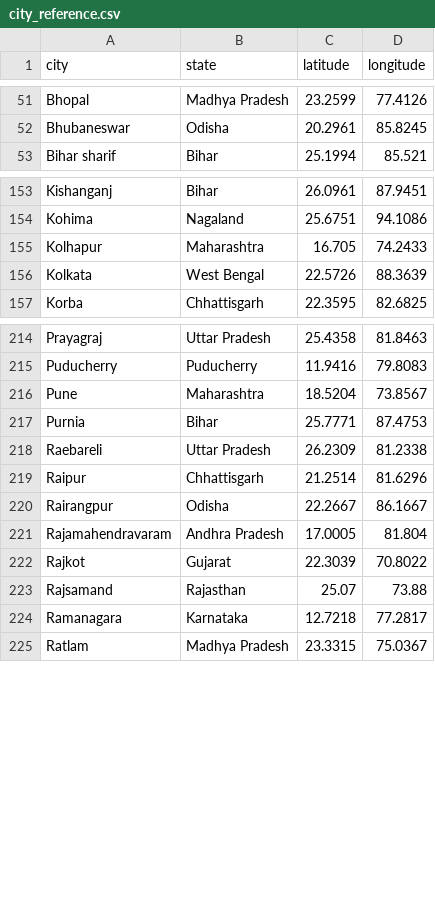
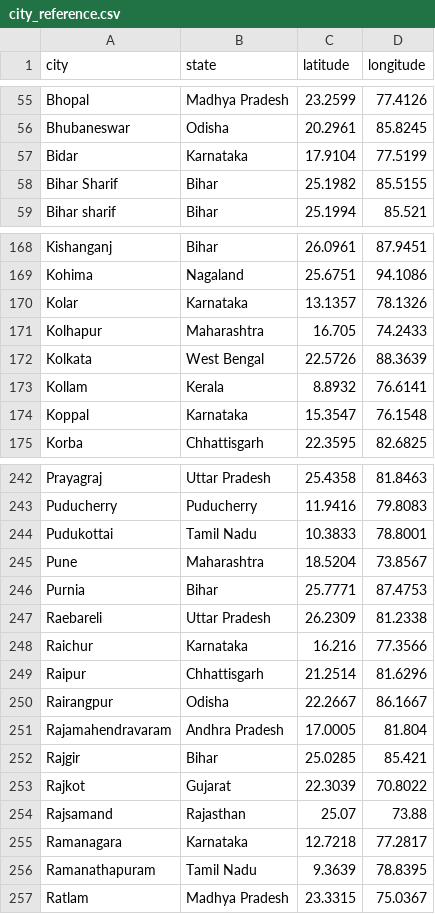
Before and after one commit to GreenDataLabIndia/infographics, a CSV file: aqi/city_reference.csv, drawn as a sheet; only a part is shown, gaps mark what is left out; the diff covers the shown part only; the diff names each change by its address in the sheet, - before the commit and + after, or states it on an @@ line.

```diff
--- a/aqi/city_reference.csv
+++ b/aqi/city_reference.csv
+row 57: Bidar | Karnataka | 17.9104 | 77.5199
+row 58: Bihar Sharif | Bihar | 25.1982 | 85.5155
+row 170: Kolar | Karnataka | 13.1357 | 78.1326
+row 173: Kollam | Kerala | 8.8932 | 76.6141
+row 174: Koppal | Karnataka | 15.3547 | 76.1548
+row 244: Pudukottai | Tamil Nadu | 10.3833 | 78.8001
+row 248: Raichur | Karnataka | 16.216 | 77.3566
+row 252: Rajgir | Bihar | 25.0285 | 85.421
+row 256: Ramanathapuram | Tamil Nadu | 9.3639 | 78.8395
```
Also changed, not shown: 34 added rows elsewhere in this file.
